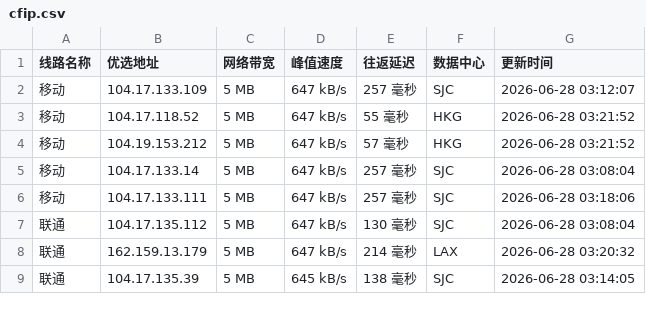
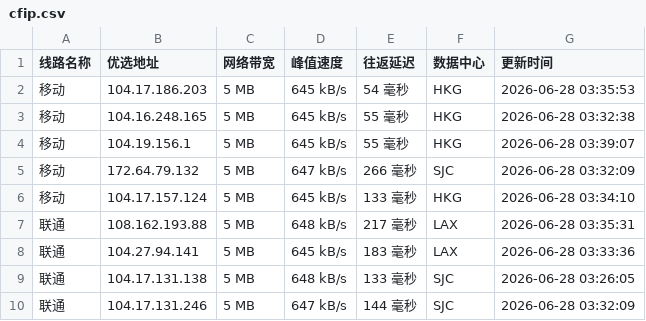
Before and after one commit to yuanxiawan/cfipv4db, a CSV file: cfip.csv, drawn as a sheet; only a part is shown; the diff covers the shown part only.

```diff
--- a/cfip.csv
+++ b/cfip.csv
@@ -1,9 +1,10 @@
 线路名称,优选地址,网络带宽,峰值速度,往返延迟,数据中心,更新时间
-移动,104.17.133.109,5 MB,647 kB/s,257 毫秒,SJC,2026-06-28 03:12:07
-移动,104.17.118.52,5 MB,647 kB/s,55 毫秒,HKG,2026-06-28 03:21:52
-移动,104.19.153.212,5 MB,647 kB/s,57 毫秒,HKG,2026-06-28 03:21:52
-移动,104.17.133.14,5 MB,647 kB/s,257 毫秒,SJC,2026-06-28 03:08:04
-移动,104.17.133.111,5 MB,647 kB/s,257 毫秒,SJC,2026-06-28 03:18:06
-联通,104.17.135.112,5 MB,647 kB/s,130 毫秒,SJC,2026-06-28 03:08:04
-联通,162.159.13.179,5 MB,647 kB/s,214 毫秒,LAX,2026-06-28 03:20:32
-联通,104.17.135.39,5 MB,645 kB/s,138 毫秒,SJC,2026-06-28 03:14:05
+移动,104.17.186.203,5 MB,645 kB/s,54 毫秒,HKG,2026-06-28 03:35:53
+移动,104.16.248.165,5 MB,645 kB/s,55 毫秒,HKG,2026-06-28 03:32:38
+移动,104.19.156.1,5 MB,645 kB/s,55 毫秒,HKG,2026-06-28 03:39:07
+移动,172.64.79.132,5 MB,647 kB/s,266 毫秒,SJC,2026-06-28 03:32:09
+移动,104.17.157.124,5 MB,645 kB/s,133 毫秒,HKG,2026-06-28 03:34:10
+联通,108.162.193.88,5 MB,648 kB/s,217 毫秒,LAX,2026-06-28 03:35:31
+联通,104.27.94.141,5 MB,645 kB/s,183 毫秒,LAX,2026-06-28 03:33:36
+联通,104.17.131.138,5 MB,648 kB/s,133 毫秒,SJC,2026-06-28 03:26:05
+联通,104.17.131.246,5 MB,647 kB/s,144 毫秒,SJC,2026-06-28 03:32:09
```
Also changed, not shown: 1 removed row and 19 edited cells elsewhere in this file, 1 other file.
